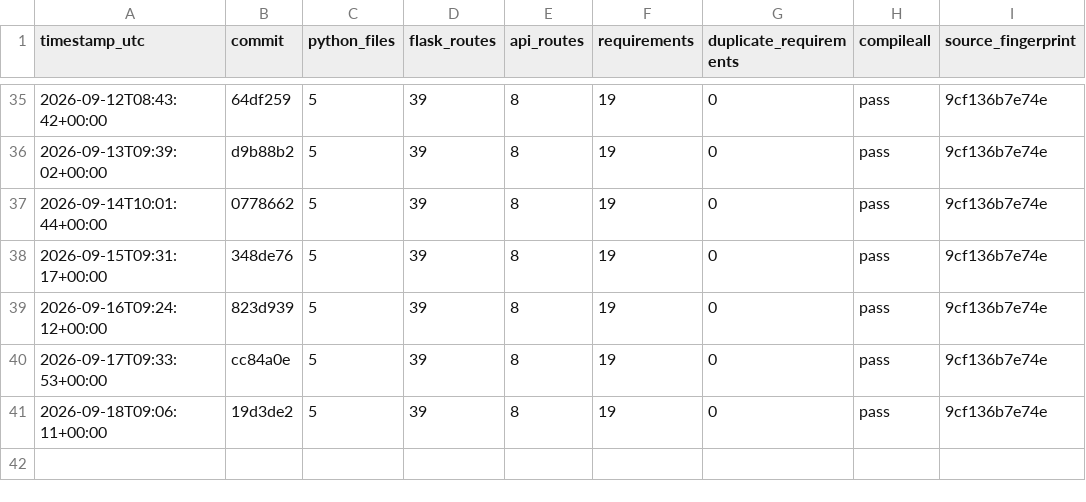
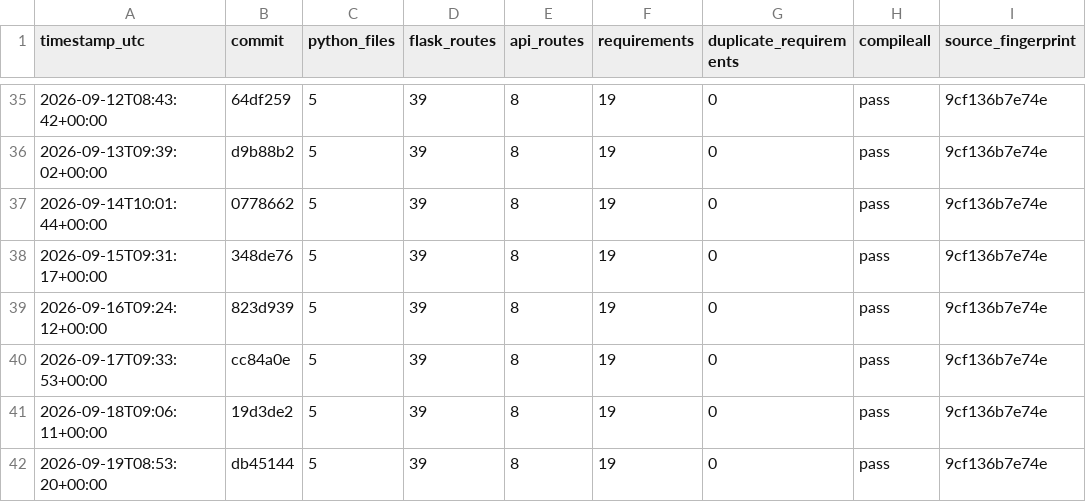
Before and after one commit to Adityism/CAI, a CSV file: reports/project-health-history.csv, drawn as a sheet; only a part is shown, gaps mark what is left out.

Commit message:
chore(health): record daily CAI project health

```diff
--- a/reports/project-health-history.csv
+++ b/reports/project-health-history.csv
@@ -41 +41,2 @@ timestamp_utc,commit,python_files,flask_routes,api_routes,requirements,duplicate
 2026-09-18T09:06:11+00:00,19d3de2,5,39,8,19,0,pass,9cf136b7e74e
+2026-09-19T08:53:20+00:00,db45144,5,39,8,19,0,pass,9cf136b7e74e
```
Also changed, not shown: 1 other file.
